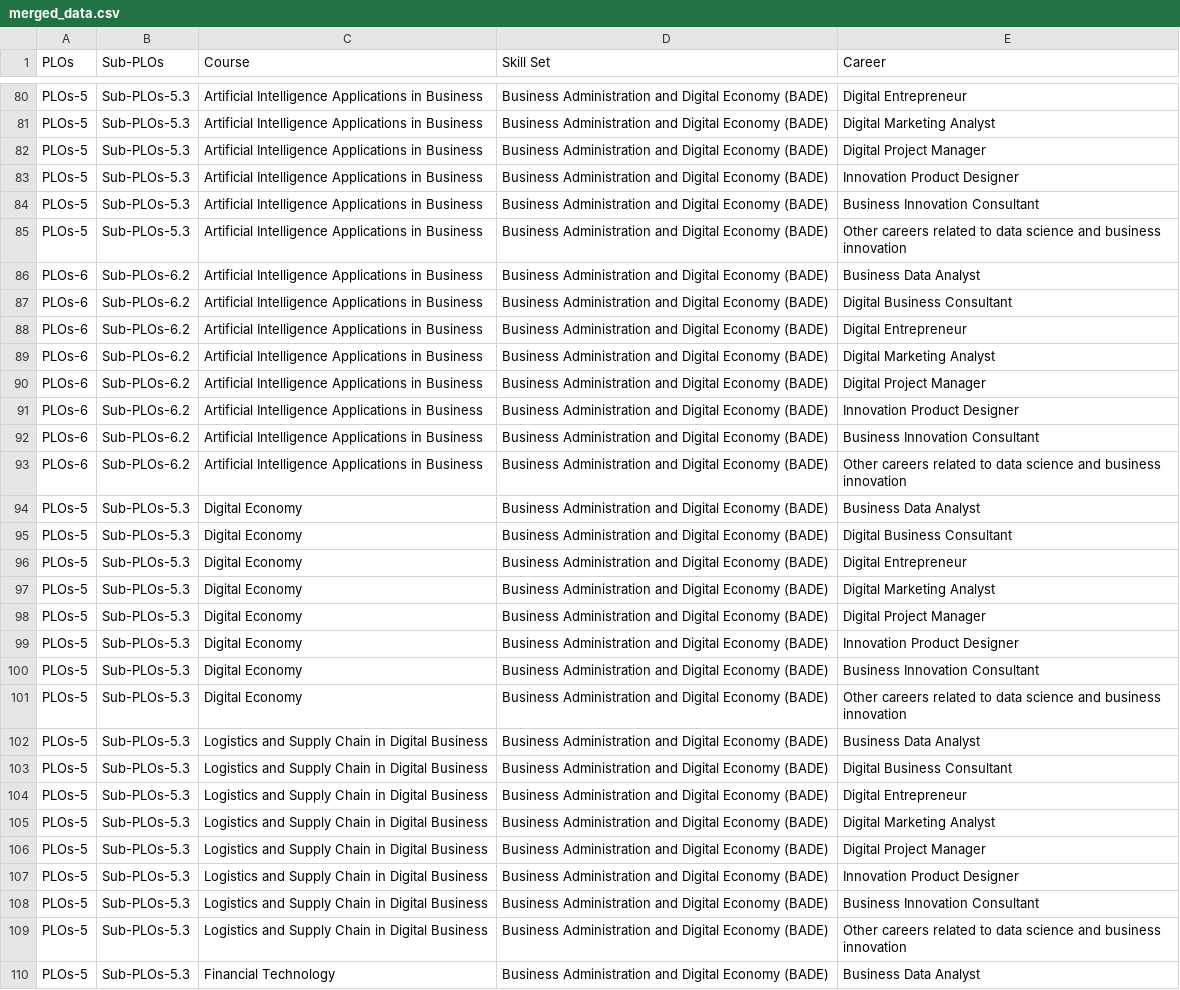
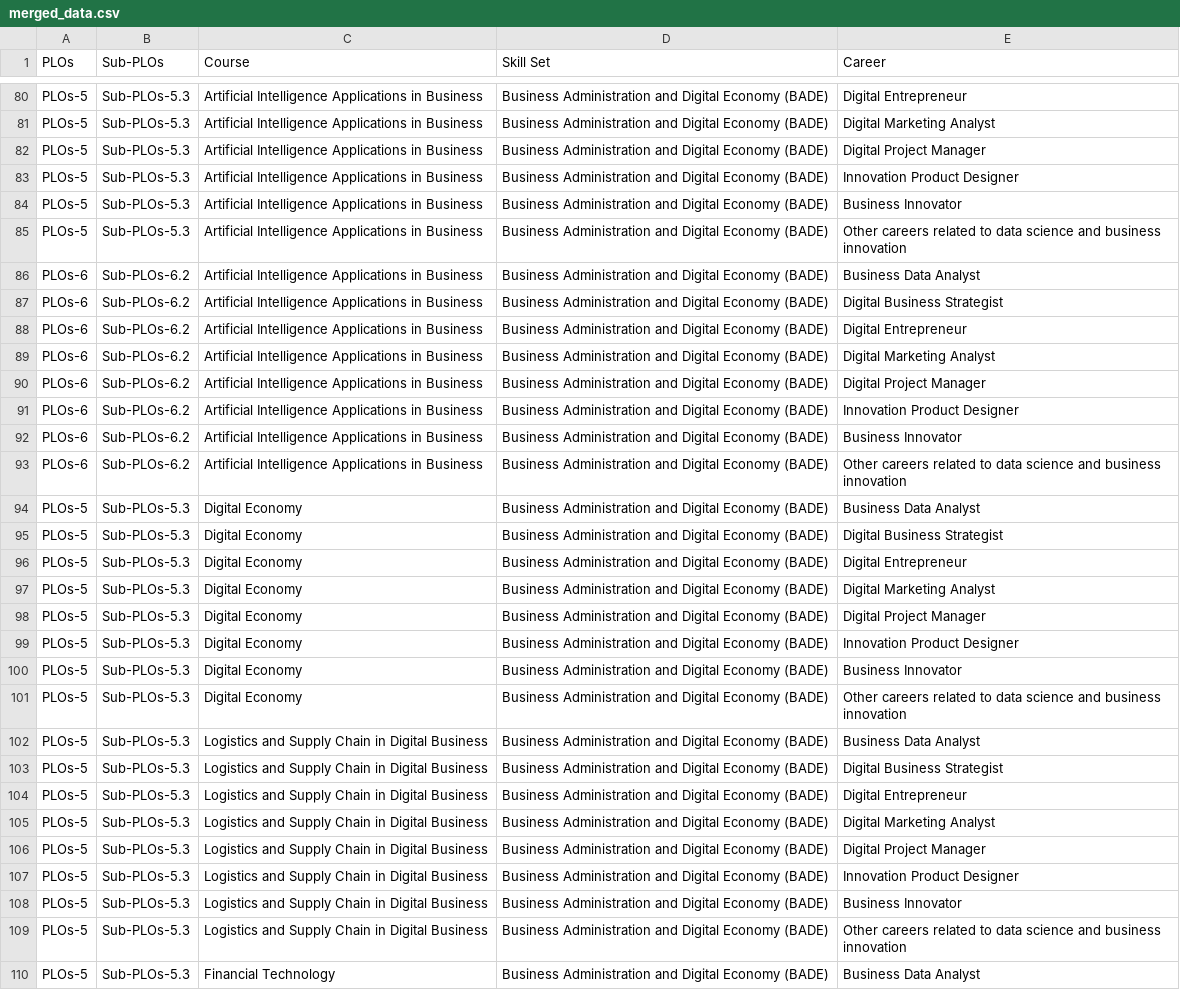
Before and after one commit to dsbi-busit/dsbi-mapping, a CSV file: merged_data.csv, drawn as a sheet; only a part is shown, gaps mark what is left out; the diff covers the shown part only.

```diff
--- a/merged_data.csv
+++ b/merged_data.csv
@@ -83,6 +83,6 @@ PLOs-5,Sub-PLOs-5.3,Artificial Intelligence Applications in Business,Business Ad
 PLOs-5,Sub-PLOs-5.3,Artificial Intelligence Applications in Business,Business Administration and Digital Economy (BADE),Innovation Product Designer
-PLOs-5,Sub-PLOs-5.3,Artificial Intelligence Applications in Business,Business Administration and Digital Economy (BADE),Business Innovation Consultant
+PLOs-5,Sub-PLOs-5.3,Artificial Intelligence Applications in Business,Business Administration and Digital Economy (BADE),Business Innovator
 PLOs-5,Sub-PLOs-5.3,Artificial Intelligence Applications in Business,Business Administration and Digital Economy (BADE),Other careers related to data science and business innovation
 PLOs-6,Sub-PLOs-6.2,Artificial Intelligence Applications in Business,Business Administration and Digital Economy (BADE),Business Data Analyst
-PLOs-6,Sub-PLOs-6.2,Artificial Intelligence Applications in Business,Business Administration and Digital Economy (BADE),Digital Business Consultant
+PLOs-6,Sub-PLOs-6.2,Artificial Intelligence Applications in Business,Business Administration and Digital Economy (BADE),Digital Business Strategist
 PLOs-6,Sub-PLOs-6.2,Artificial Intelligence Applications in Business,Business Administration and Digital Economy (BADE),Digital Entrepreneur
@@ -91,6 +91,6 @@ PLOs-6,Sub-PLOs-6.2,Artificial Intelligence Applications in Business,Business Ad
 PLOs-6,Sub-PLOs-6.2,Artificial Intelligence Applications in Business,Business Administration and Digital Economy (BADE),Innovation Product Designer
-PLOs-6,Sub-PLOs-6.2,Artificial Intelligence Applications in Business,Business Administration and Digital Economy (BADE),Business Innovation Consultant
+PLOs-6,Sub-PLOs-6.2,Artificial Intelligence Applications in Business,Business Administration and Digital Economy (BADE),Business Innovator
 PLOs-6,Sub-PLOs-6.2,Artificial Intelligence Applications in Business,Business Administration and Digital Economy (BADE),Other careers related to data science and business innovation
 PLOs-5,Sub-PLOs-5.3,Digital Economy,Business Administration and Digital Economy (BADE),Business Data Analyst
-PLOs-5,Sub-PLOs-5.3,Digital Economy,Business Administration and Digital Economy (BADE),Digital Business Consultant
+PLOs-5,Sub-PLOs-5.3,Digital Economy,Business Administration and Digital Economy (BADE),Digital Business Strategist
 PLOs-5,Sub-PLOs-5.3,Digital Economy,Business Administration and Digital Economy (BADE),Digital Entrepreneur
@@ -99,6 +99,6 @@ PLOs-5,Sub-PLOs-5.3,Digital Economy,Business Administration and Digital Economy
 PLOs-5,Sub-PLOs-5.3,Digital Economy,Business Administration and Digital Economy (BADE),Innovation Product Designer
-PLOs-5,Sub-PLOs-5.3,Digital Economy,Business Administration and Digital Economy (BADE),Business Innovation Consultant
+PLOs-5,Sub-PLOs-5.3,Digital Economy,Business Administration and Digital Economy (BADE),Business Innovator
 PLOs-5,Sub-PLOs-5.3,Digital Economy,Business Administration and Digital Economy (BADE),Other careers related to data science and business innovation
 PLOs-5,Sub-PLOs-5.3,Logistics and Supply Chain in Digital Business,Business Administration and Digital Economy (BADE),Business Data Analyst
-PLOs-5,Sub-PLOs-5.3,Logistics and Supply Chain in Digital Business,Business Administration and Digital Economy (BADE),Digital Business Consultant
+PLOs-5,Sub-PLOs-5.3,Logistics and Supply Chain in Digital Business,Business Administration and Digital Economy (BADE),Digital Business Strategist
 PLOs-5,Sub-PLOs-5.3,Logistics and Supply Chain in Digital Business,Business Administration and Digital Economy (BADE),Digital Entrepreneur
@@ -107,3 +107,3 @@ PLOs-5,Sub-PLOs-5.3,Logistics and Supply Chain in Digital Business,Business Admi
 PLOs-5,Sub-PLOs-5.3,Logistics and Supply Chain in Digital Business,Business Administration and Digital Economy (BADE),Innovation Product Designer
-PLOs-5,Sub-PLOs-5.3,Logistics and Supply Chain in Digital Business,Business Administration and Digital Economy (BADE),Business Innovation Consultant
+PLOs-5,Sub-PLOs-5.3,Logistics and Supply Chain in Digital Business,Business Administration and Digital Economy (BADE),Business Innovator
 PLOs-5,Sub-PLOs-5.3,Logistics and Supply Chain in Digital Business,Business Administration and Digital Economy (BADE),Other careers related to data science and business innovation
```
Also changed, not shown: 47 edited cells elsewhere in this file, 5 other files.
